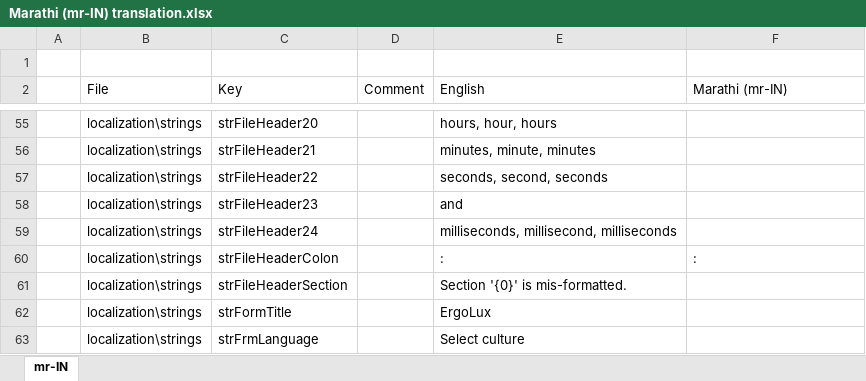
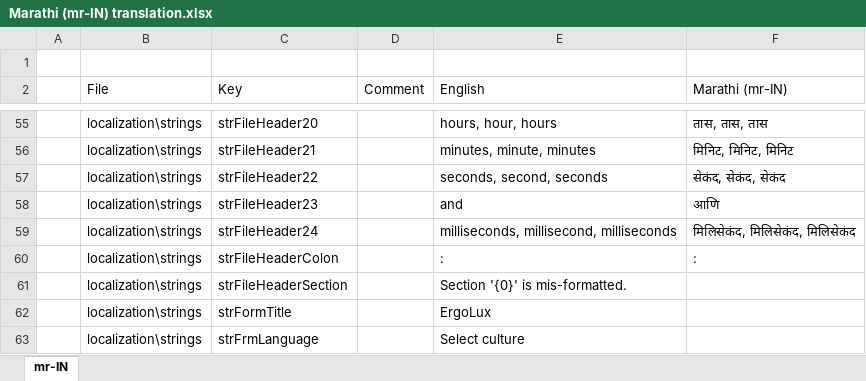
Before and after one commit to arthurits/ErgoLux, an Excel workbook: ErgoLux/localization/Marathi (mr-IN) translation.xlsx, sheet mr-IN, drawn as a sheet; only a part is shown, gaps mark what is left out; values as stored, in another font and other column widths than the file's, no borders; table styles not drawn; the diff covers the shown part only; the diff names each change by its address in the sheet, - before the commit and + after, or states it on an @@ line.

```diff
--- a/ErgoLux/localization/Marathi (mr-IN) translation.xlsx (sheet mr-IN)
+++ b/ErgoLux/localization/Marathi (mr-IN) translation.xlsx (sheet mr-IN)
-F55 (Marathi (mr-IN)): (empty)
+F55 (Marathi (mr-IN)): तास, तास, तास
-F56 (Marathi (mr-IN)): (empty)
+F56 (Marathi (mr-IN)): मिनिट, मिनिट, मिनिट
-F57 (Marathi (mr-IN)): (empty)
+F57 (Marathi (mr-IN)): सेकंद, सेकंद, सेकंद
-F58 (Marathi (mr-IN)): (empty)
+F58 (Marathi (mr-IN)): आणि
-F59 (Marathi (mr-IN)): (empty)
+F59 (Marathi (mr-IN)): मिलिसेकंद, मिलिसेकंद, मिलिसेकंद
```
Also changed, not shown: 26 edited cells elsewhere in this sheet.
